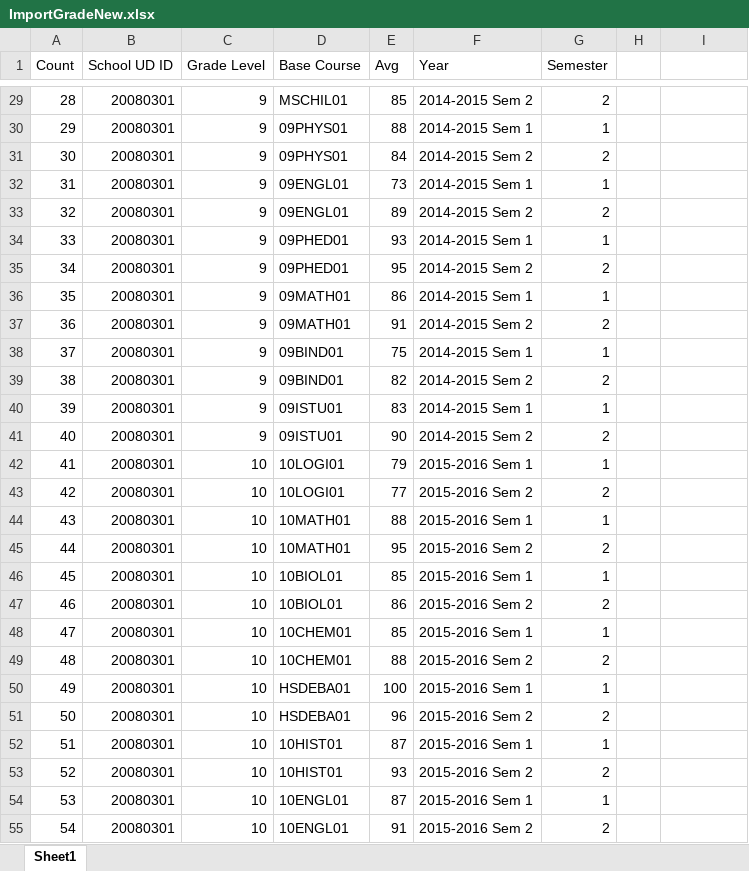
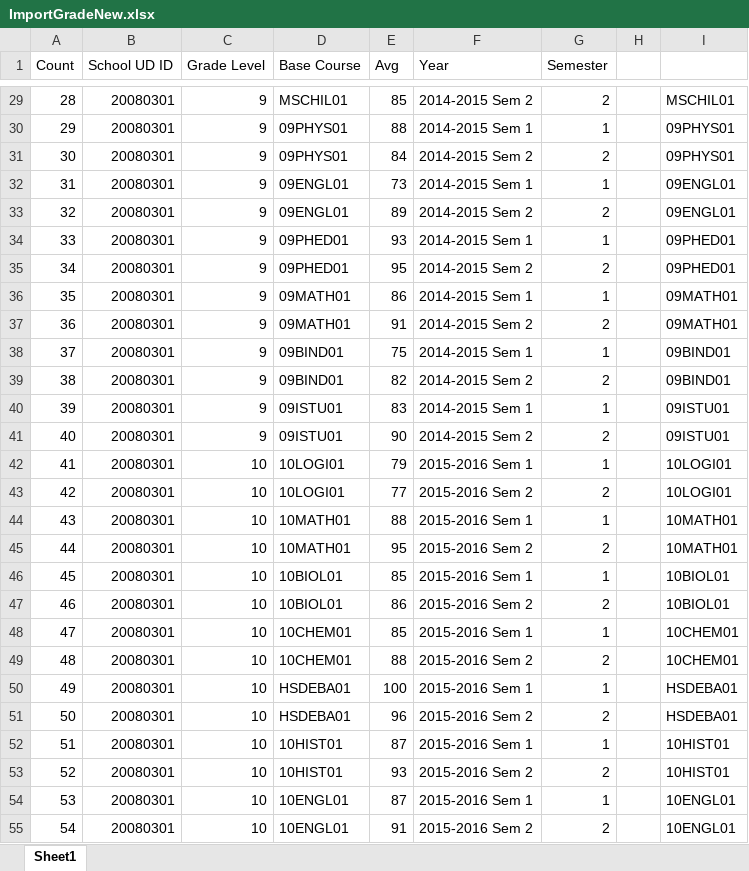
Before and after one commit to Seth3009/brightlight, an Excel workbook: public/uploads/ImportGradeNew.xlsx, sheet Sheet1, drawn as a sheet; only a part is shown, gaps mark what is left out; values as stored, in another font and other column widths than the file's, no borders; the diff covers the shown part only; the diff names each change by its address in the sheet, - before the commit and + after, or states it on an @@ line.

```diff
--- a/public/uploads/ImportGradeNew.xlsx (sheet Sheet1)
+++ b/public/uploads/ImportGradeNew.xlsx (sheet Sheet1)
-I29: (empty)
+I29: MSCHIL01
-I30:I31: (empty)
+I30:I31: 09PHYS01
-I32:I33: (empty)
+I32:I33: 09ENGL01
-I34:I35: (empty)
+I34:I35: 09PHED01
-I36:I37: (empty)
+I36:I37: 09MATH01
-I38:I39: (empty)
+I38:I39: 09BIND01
-I40:I41: (empty)
+I40:I41: 09ISTU01
-I42:I43: (empty)
+I42:I43: 10LOGI01
-I44:I45: (empty)
+I44:I45: 10MATH01
-I46:I47: (empty)
+I46:I47: 10BIOL01
-I48:I49: (empty)
+I48:I49: 10CHEM01
-I50:I51: (empty)
+I50:I51: HSDEBA01
-I52:I53: (empty)
+I52:I53: 10HIST01
-I54:I55: (empty)
+I54:I55: 10ENGL01
```
Also changed, not shown: 1351 edited cells elsewhere in this sheet, lib/tasks/DiknasConversion.xlsx, lib/tasks/DiknasConversionItem.xlsx, 10 other files.
